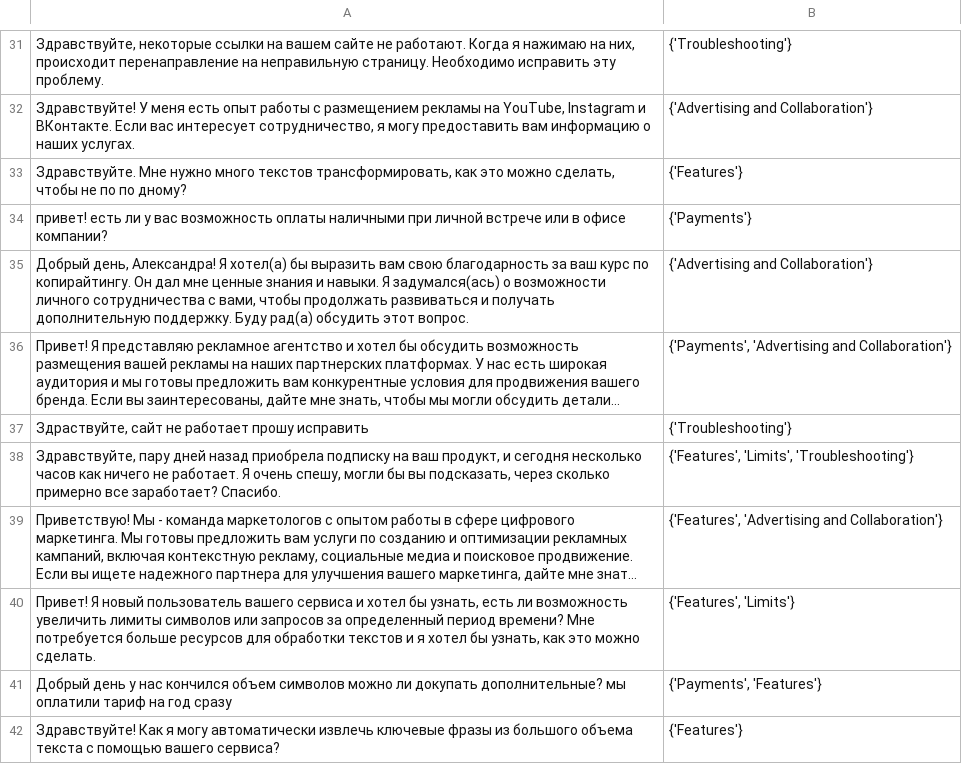
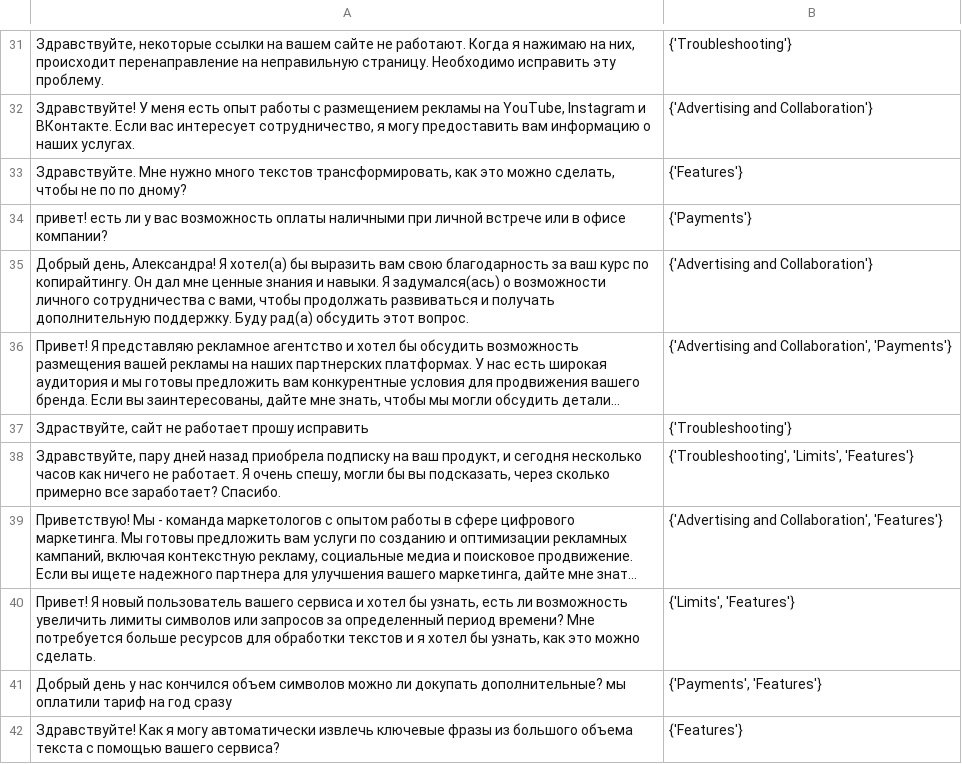
Before and after one commit to keyayeten/test_parse, a CSV file: sorted_cat.csv, drawn as a sheet; only a part is shown, gaps mark what is left out; long unchanged cells end in …; the diff covers the shown part only; the diff names each change by its address in the sheet, - before the commit and + after, or states it on an @@ line.

```diff
--- a/sorted_cat.csv
+++ b/sorted_cat.csv
-B36: {'Payments', 'Advertising and Collaboration'}
+B36: {'Advertising and Collaboration', 'Payments'}
-B38: {'Features', 'Limits', 'Troubleshooting'}
+B38: {'Troubleshooting', 'Limits', 'Features'}
-B39: {'Features', 'Advertising and Collaboration'}
+B39: {'Advertising and Collaboration', 'Features'}
-B40: {'Features', 'Limits'}
+B40: {'Limits', 'Features'}
```
Also changed, not shown: 41 edited cells elsewhere in this file, 3 other files.
